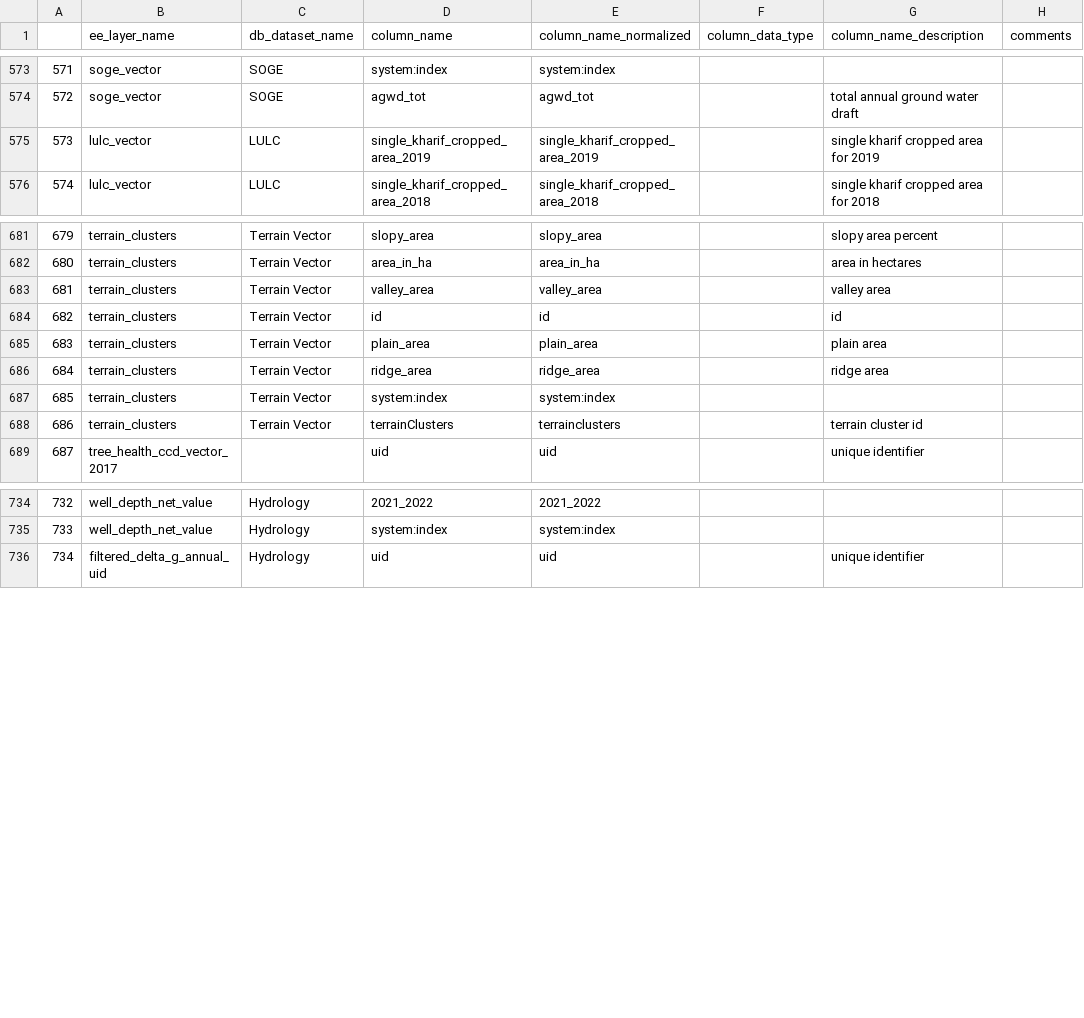
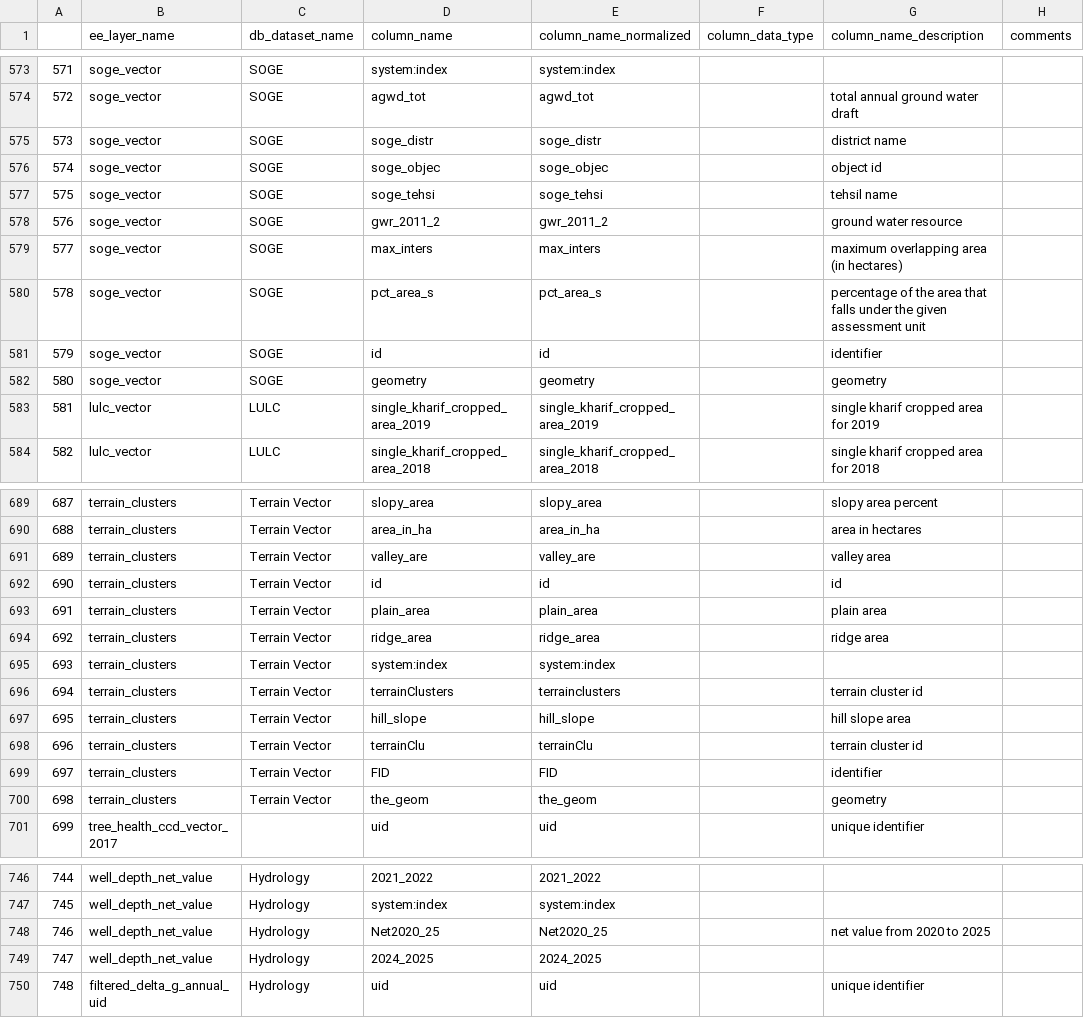
Before and after one commit to core-stack-org/layers_metadata, a CSV file: vector_column_descriptions.csv, drawn as a sheet; only a part is shown, gaps mark what is left out; addresses are those after the commit; the diff covers the shown part only; the diff names each change by its address in the sheet, - before the commit and + after, or states it on an @@ line.

Commit message:
column description sheet updated with soge,welldepth column names

```diff
--- a/vector_column_descriptions.csv
+++ b/vector_column_descriptions.csv
+row 575: 573 | soge_vector | SOGE | soge_distr | soge_distr |  | district name
+row 576: 574 | soge_vector | SOGE | soge_objec | soge_objec |  | object id
+row 577: 575 | soge_vector | SOGE | soge_tehsi | soge_tehsi |  | tehsil name
+row 578: 576 | soge_vector | SOGE | gwr_2011_2 | gwr_2011_2 |  | ground water resource
+row 579: 577 | soge_vector | SOGE | max_inters | max_inters |  | maximum overlapping area (in hectares)
+row 580: 578 | soge_vector | SOGE | pct_area_s | pct_area_s |  | percentage of the area that falls under the given assessment unit
+row 581: 579 | soge_vector | SOGE | id | id |  | identifier
+row 582: 580 | soge_vector | SOGE | geometry | geometry |  | geometry
@@ column A renumbered from row 583 down @@
-D691 (column_name): valley_area
+D691 (column_name): valley_are
-E691 (column_name_normalized): valley_area
+E691 (column_name_normalized): valley_are
+row 697: 695 | terrain_clusters | Terrain Vector | hill_slope | hill_slope |  | hill slope area
+row 698: 696 | terrain_clusters | Terrain Vector | terrainClu | terrainClu |  | terrain cluster id
+row 699: 697 | terrain_clusters | Terrain Vector | FID | FID |  | identifier
+row 700: 698 | terrain_clusters | Terrain Vector | the_geom | the_geom |  | geometry
+row 748: 746 | well_depth_net_value | Hydrology | Net2020_25 | Net2020_25 |  | net value from 2020 to 2025
+row 749: 747 | well_depth_net_value | Hydrology | 2024_2025 | 2024_2025
```
Also changed, not shown: 2 edited cells elsewhere in this file.
